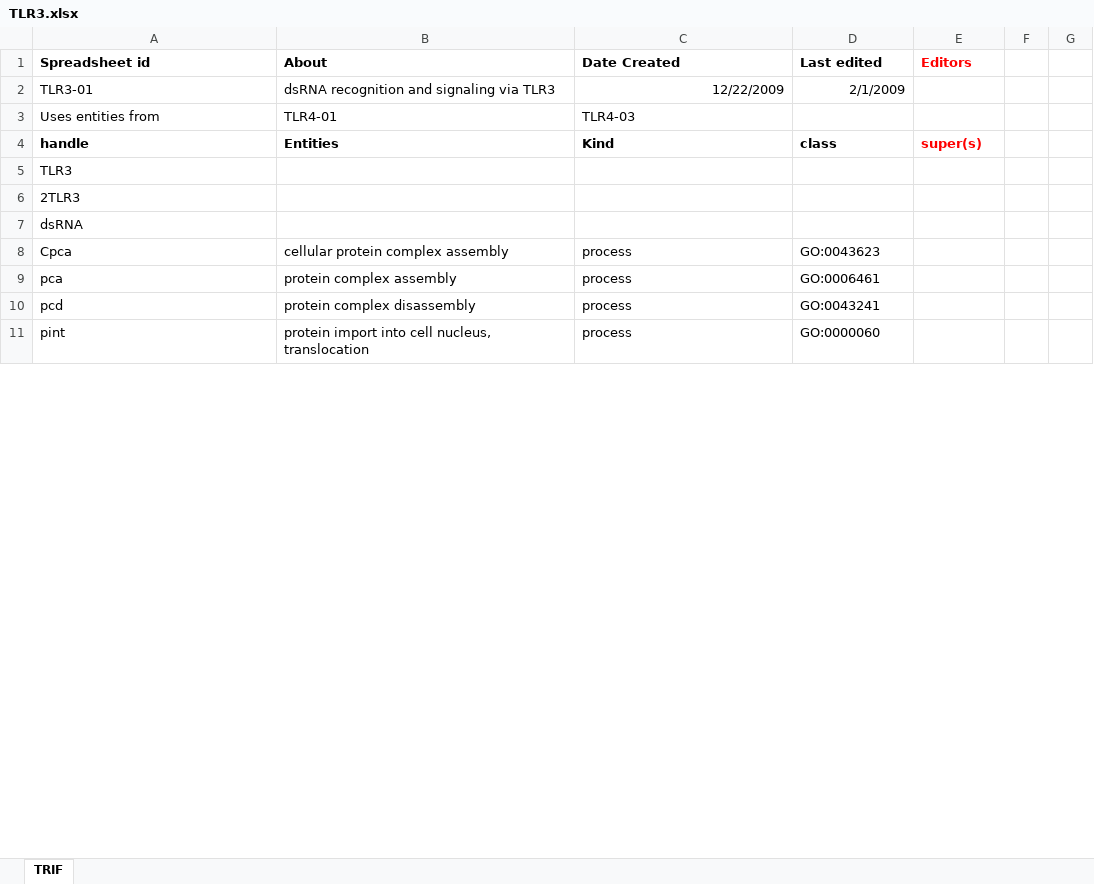
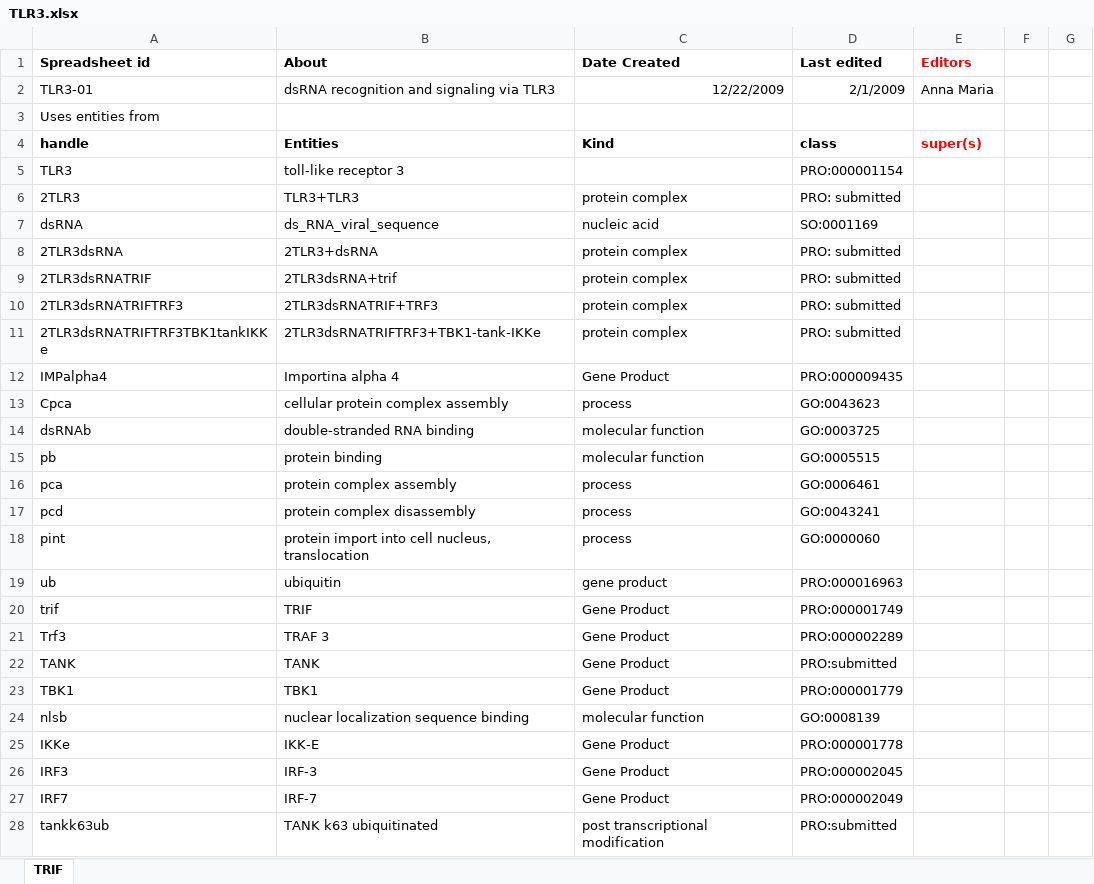
Before and after one commit to GreatStuff660/infectious-disease-ontology, an Excel workbook: src/ontology/immunology/TLR3.xlsx, sheet TRIF, drawn as a sheet; only a part is shown; values as stored, in another font and other column widths than the file's, no borders; removed rows and columns are numbered as before the commit, all else as after; the diff covers the shown part only; the diff names each change by its address in the sheet, - before the commit and + after, or states it on an @@ line.

```diff
--- a/src/ontology/immunology/TLR3.xlsx (sheet TRIF)
+++ b/src/ontology/immunology/TLR3.xlsx (sheet TRIF)
-E2 (Editors): (empty)
+E2 (Editors): Anna Maria
-row 3: Uses entities from | TLR4-01 | TLR4-03
+row 3: Uses entities from
-row 5: TLR3
-row 6: 2TLR3
-row 7: dsRNA
+row 5: TLR3 | toll-like receptor 3 |  | PRO:000001154
+row 6: 2TLR3 | TLR3+TLR3 | protein complex | PRO: submitted
+row 7: dsRNA | ds_RNA_viral_sequence | nucleic acid | SO:0001169
+row 8: 2TLR3dsRNA | 2TLR3+dsRNA | protein complex | PRO: submitted
+row 9: 2TLR3dsRNATRIF | 2TLR3dsRNA+trif | protein complex | PRO: submitted
+row 10: 2TLR3dsRNATRIFTRF3 | 2TLR3dsRNATRIF+TRF3 | protein complex | PRO: submitted
+row 11: 2TLR3dsRNATRIFTRF3TBK1tankIKKe | 2TLR3dsRNATRIFTRF3+TBK1-tank-IKKe | protein complex | PRO: submitted
+row 12: IMPalpha4 | Importina alpha 4 | Gene Product | PRO:000009435
+row 14: dsRNAb | double-stranded RNA binding | molecular function | GO:0003725
+row 15: pb | protein binding | molecular function | GO:0005515
+row 19: ub | ubiquitin | gene product | PRO:000016963
+row 20: trif | TRIF | Gene Product | PRO:000001749
+row 21: Trf3 | TRAF 3 | Gene Product | PRO:000002289
+row 22: TANK | TANK | Gene Product | PRO:submitted
+row 23: TBK1 | TBK1 | Gene Product | PRO:000001779
+row 24: nlsb | nuclear localization sequence binding | molecular function | GO:0008139
+row 25: IKKe | IKK-E | Gene Product | PRO:000001778
+row 26: IRF3 | IRF-3 | Gene Product | PRO:000002045
+row 27: IRF7 | IRF-7 | Gene Product | PRO:000002049
+row 28: tankk63ub | TANK k63 ubiquitinated | post transcriptional modification | PRO:submitted
```
Also changed, not shown: 52 added rows, 8 removed rows and 18 edited cells elsewhere in this sheet.
